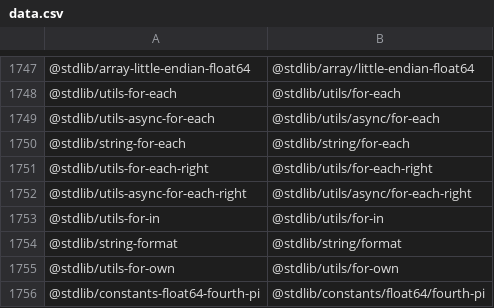
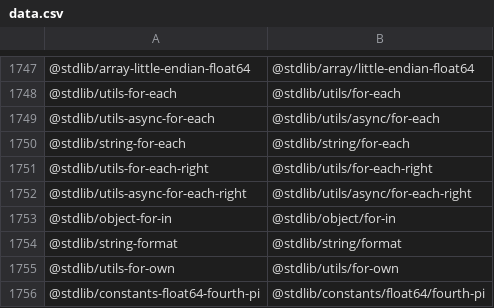
Before and after one commit to stdlib-js/namespace-standalone2pkg, a CSV file: data/data.csv, drawn as a sheet; only a part is shown, gaps mark what is left out.

```diff
--- a/data/data.csv
+++ b/data/data.csv
@@ -1752,3 +1752,3 @@
 "@stdlib/utils-async-for-each-right","@stdlib/utils/async/for-each-right"
-"@stdlib/utils-for-in","@stdlib/utils/for-in"
+"@stdlib/object-for-in","@stdlib/object/for-in"
 "@stdlib/string-format","@stdlib/string/format"
```
Also changed, not shown: 1 other file.
